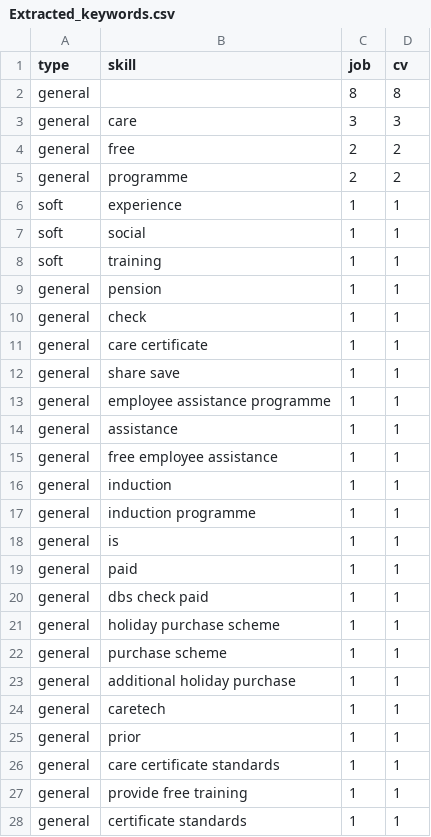
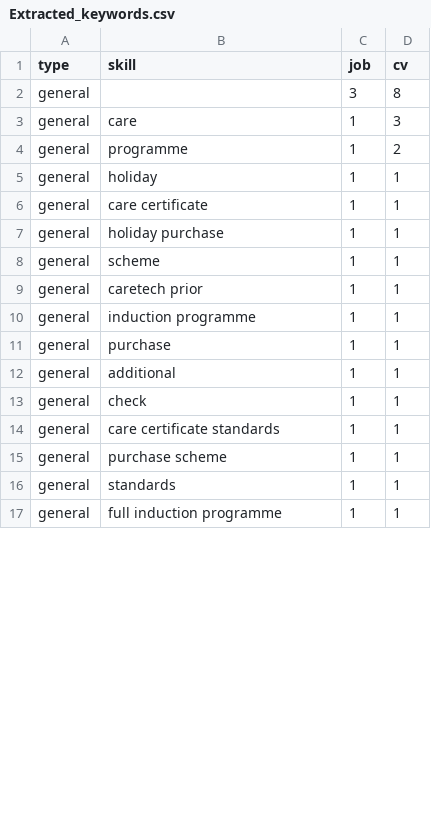
Before and after one commit to michael6061/jobdescription, a CSV file: Extracted_keywords.csv, drawn as a sheet; only a part is shown; the shorter side is filled out with more unchanged rows; the diff covers the shown part only.

```diff
--- a/Extracted_keywords.csv
+++ b/Extracted_keywords.csv
@@ -1,28 +1,15 @@
 type,skill,job,cv
-general,,8,8
-general,care,3,3
-general,free,2,2
-general,programme,2,2
-soft,experience,1,1
-soft,social,1,1
-soft,training,1,1
-general,pension,1,1
+general,,3,8
+general,care,1,3
+general,programme,1,2
+general,holiday,1,1
+general,care certificate,1,1
+general,holiday purchase,1,1
+general,scheme,1,1
+general,caretech prior,1,1
+general,induction programme,1,1
+general,purchase,1,1
+general,additional,1,1
 general,check,1,1
-general,care certificate,1,1
-general,share save,1,1
-general,employee assistance programme,1,1
-general,assistance,1,1
-general,free employee assistance,1,1
-general,induction,1,1
-general,induction programme,1,1
-general,is,1,1
-general,paid,1,1
-general,dbs check paid,1,1
-general,holiday purchase scheme,1,1
+general,care certificate standards,1,1
 general,purchase scheme,1,1
-general,additional holiday purchase,1,1
-general,caretech,1,1
-general,prior,1,1
-general,care certificate standards,1,1
-general,provide free training,1,1
-general,certificate standards,1,1
```
Also changed, not shown: 23 removed rows, 4 moved rows and 17 edited cells elsewhere in this file, 4 other files.
